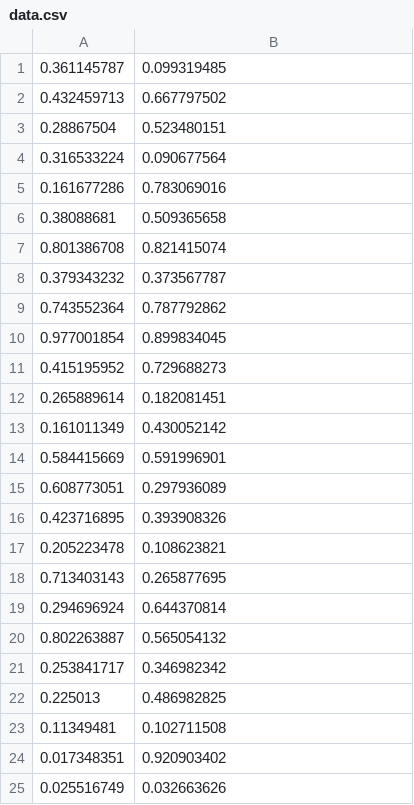
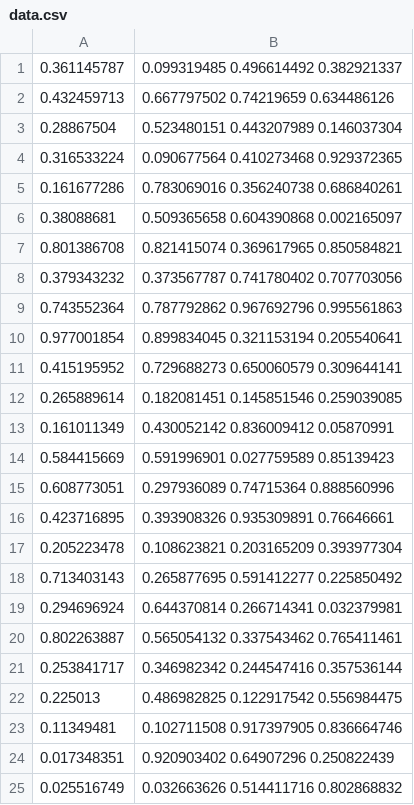
Before and after one commit to fahsuanlin/dynamic_uploads, a CSV file: data/data.csv, drawn as a sheet.

Commit message:
Update data.csv

```diff
--- a/data/data.csv
+++ b/data/data.csv
@@ -1,25 +1,25 @@
-0.361145787,0.099319485
-0.432459713,0.667797502
-0.28867504,0.523480151
-0.316533224,0.090677564
-0.161677286,0.783069016
-0.38088681,0.509365658
-0.801386708,0.821415074
-0.379343232,0.373567787
-0.743552364,0.787792862
-0.977001854,0.899834045
-0.415195952,0.729688273
-0.265889614,0.182081451
-0.161011349,0.430052142
-0.584415669,0.591996901
-0.608773051,0.297936089
-0.423716895,0.393908326
-0.205223478,0.108623821
-0.713403143,0.265877695
-0.294696924,0.644370814
-0.802263887,0.565054132
-0.253841717,0.346982342
-0.225013,0.486982825
-0.11349481,0.102711508
-0.017348351,0.920903402
-0.025516749,0.032663626
+0.361145787,0.099319485		0.496614492	0.382921337
+0.432459713,0.667797502		0.74219659	0.634486126
+0.28867504,0.523480151		0.443207989	0.146037304
+0.316533224,0.090677564		0.410273468	0.929372365
+0.161677286,0.783069016		0.356240738	0.686840261
+0.38088681,0.509365658		0.604390868	0.002165097
+0.801386708,0.821415074		0.369617965	0.850584821
+0.379343232,0.373567787		0.741780402	0.707703056
+0.743552364,0.787792862		0.967692796	0.995561863
+0.977001854,0.899834045		0.321153194	0.205540641
+0.415195952,0.729688273		0.650060579	0.309644141
+0.265889614,0.182081451		0.145851546	0.259039085
+0.161011349,0.430052142		0.836009412	0.05870991
+0.584415669,0.591996901		0.027759589	0.85139423
+0.608773051,0.297936089		0.74715364	0.888560996
+0.423716895,0.393908326		0.935309891	0.76646661
+0.205223478,0.108623821		0.203165209	0.393977304
+0.713403143,0.265877695		0.591412277	0.225850492
+0.294696924,0.644370814		0.266714341	0.032379981
+0.802263887,0.565054132		0.337543462	0.765411461
+0.253841717,0.346982342		0.244547416	0.357536144
+0.225013,0.486982825		0.122917542	0.556984475
+0.11349481,0.102711508		0.917397905	0.836664746
+0.017348351,0.920903402		0.64907296	0.250822439
+0.025516749,0.032663626		0.514411716	0.802868832
```
